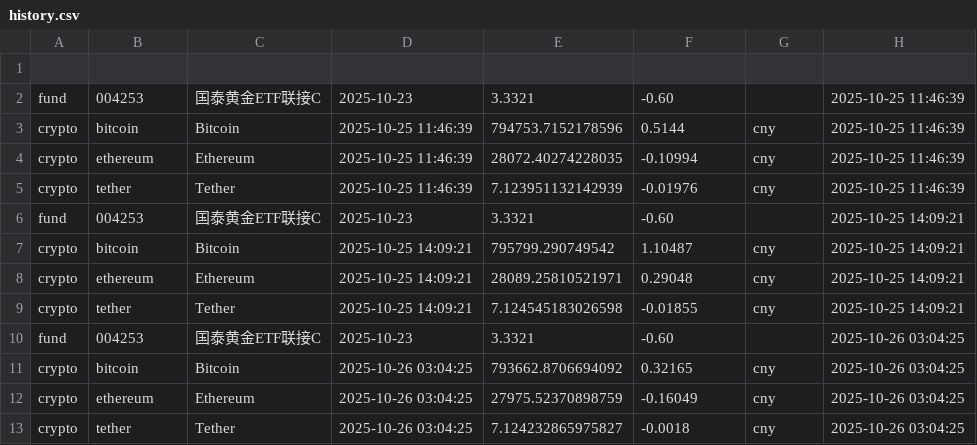
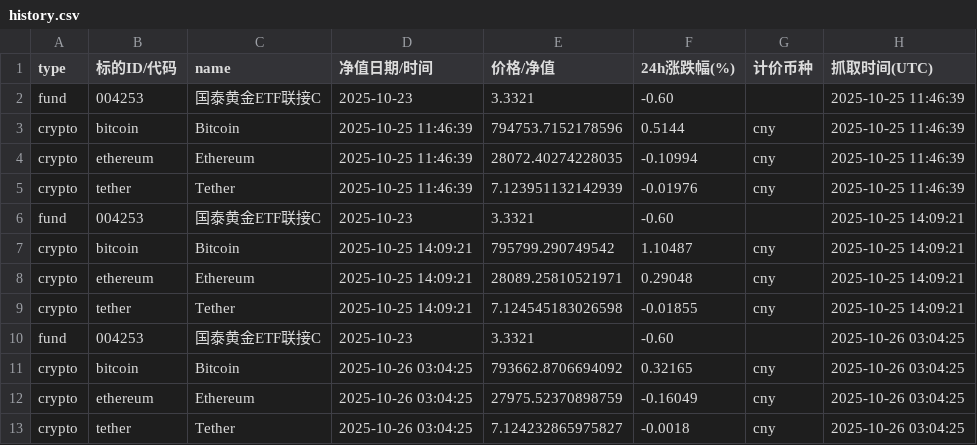
Before and after one commit to Vyenkor/portfolio, a CSV file: data/history.csv, drawn as a sheet; the diff names each change by its address in the sheet, - before the commit and + after, or states it on an @@ line.

Commit message:
更新 history.csv

```diff
--- a/data/history.csv
+++ b/data/history.csv
-row 1: (empty)
+row 1: type | 标的ID/代码 | name | 净值日期/时间 | 价格/净值 | 24h涨跌幅(%) | 计价币种 | 抓取时间(UTC)
```
